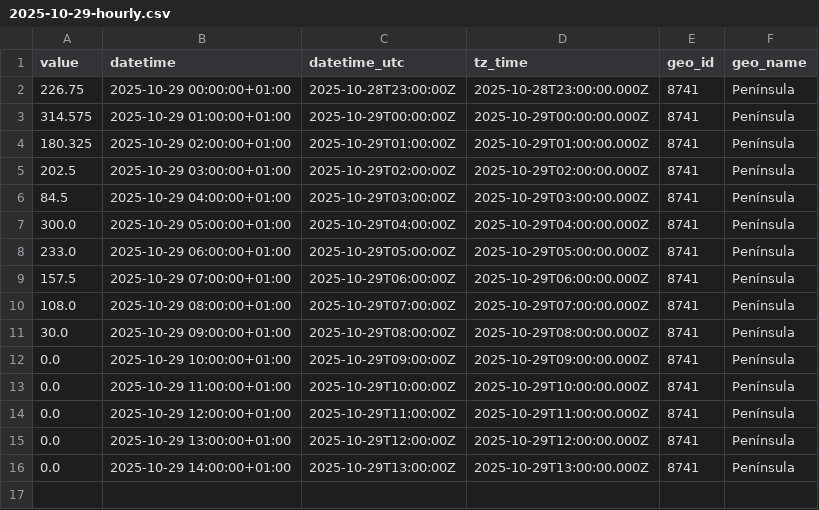
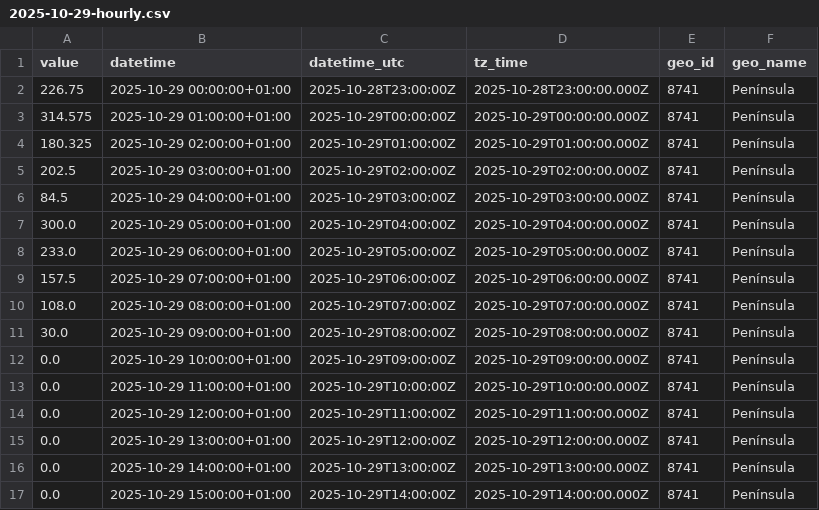
Before and after one commit to Amir-Torbati/Hourly-Wind-Generation-Spain, a CSV file: data/2025-10-29-hourly.csv, drawn as a sheet; the diff names each change by its address in the sheet, - before the commit and + after, or states it on an @@ line.

```diff
--- a/data/2025-10-29-hourly.csv
+++ b/data/2025-10-29-hourly.csv
+row 17: 0.0 | 2025-10-29 15:00:00+01:00 | 2025-10-29T14:00:00Z | 2025-10-29T14:00:00.000Z | 8741 | Península
```
